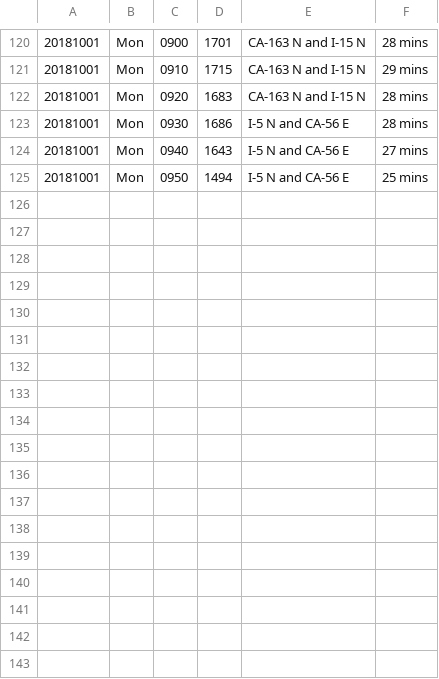
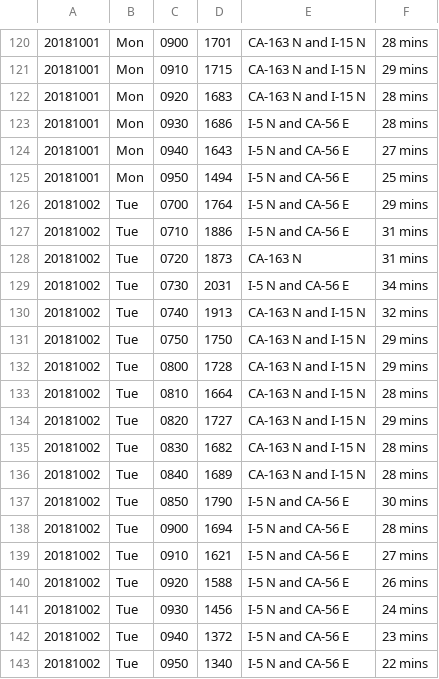
Before and after one commit to jamesarmenta/commute-time, a CSV file: log_morning.csv, drawn as a sheet; only a part is shown, gaps mark what is left out; the diff names each change by its address in the sheet, - before the commit and + after, or states it on an @@ line.

```diff
--- a/log_morning.csv
+++ b/log_morning.csv
+row 126: 20181002 | Tue | 0700 | 1764 | I-5 N and CA-56 E | 29 mins
+row 127: 20181002 | Tue | 0710 | 1886 | I-5 N and CA-56 E | 31 mins
+row 128: 20181002 | Tue | 0720 | 1873 | CA-163 N | 31 mins
+row 129: 20181002 | Tue | 0730 | 2031 | I-5 N and CA-56 E | 34 mins
+row 130: 20181002 | Tue | 0740 | 1913 | CA-163 N and I-15 N | 32 mins
+row 131: 20181002 | Tue | 0750 | 1750 | CA-163 N and I-15 N | 29 mins
+row 132: 20181002 | Tue | 0800 | 1728 | CA-163 N and I-15 N | 29 mins
+row 133: 20181002 | Tue | 0810 | 1664 | CA-163 N and I-15 N | 28 mins
+row 134: 20181002 | Tue | 0820 | 1727 | CA-163 N and I-15 N | 29 mins
+row 135: 20181002 | Tue | 0830 | 1682 | CA-163 N and I-15 N | 28 mins
+row 136: 20181002 | Tue | 0840 | 1689 | CA-163 N and I-15 N | 28 mins
+row 137: 20181002 | Tue | 0850 | 1790 | I-5 N and CA-56 E | 30 mins
+row 138: 20181002 | Tue | 0900 | 1694 | I-5 N and CA-56 E | 28 mins
+row 139: 20181002 | Tue | 0910 | 1621 | I-5 N and CA-56 E | 27 mins
+row 140: 20181002 | Tue | 0920 | 1588 | I-5 N and CA-56 E | 26 mins
+row 141: 20181002 | Tue | 0930 | 1456 | I-5 N and CA-56 E | 24 mins
+row 142: 20181002 | Tue | 0940 | 1372 | I-5 N and CA-56 E | 23 mins
+row 143: 20181002 | Tue | 0950 | 1340 | I-5 N and CA-56 E | 22 mins
```
Also changed, not shown: log_evening.csv.
